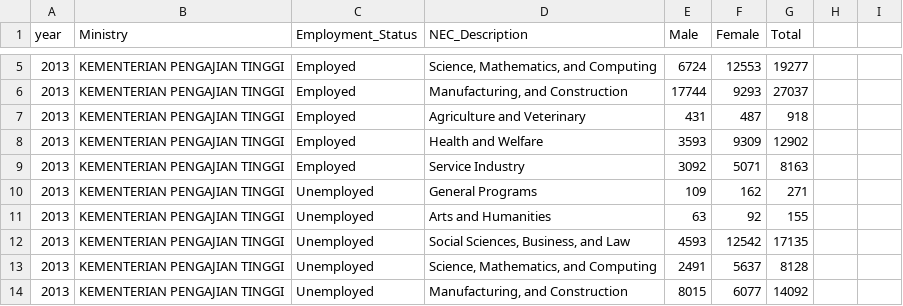
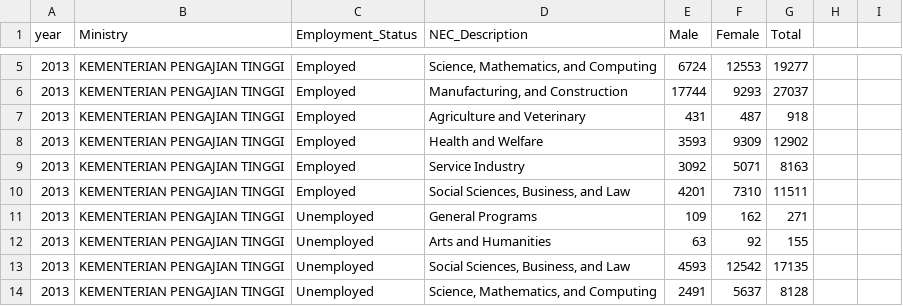
Before and after one commit to sngg0074/FIT3179ASG2, a CSV file: Dataset/Employment_Status_by_Field_of_Study 2013_2016.csv, drawn as a sheet; only a part is shown, gaps mark what is left out; the shorter side is filled out with more unchanged rows; the diff names each change by its address in the sheet, - before the commit and + after, or states it on an @@ line.

```diff
--- a/Dataset/Employment_Status_by_Field_of_Study 2013_2016.csv
+++ b/Dataset/Employment_Status_by_Field_of_Study 2013_2016.csv
+row 10: 2013 | KEMENTERIAN PENGAJIAN TINGGI | Employed | Social Sciences, Business, and Law | 4201 | 7310 | 11511
```
Also changed, not shown: 1 other file.
